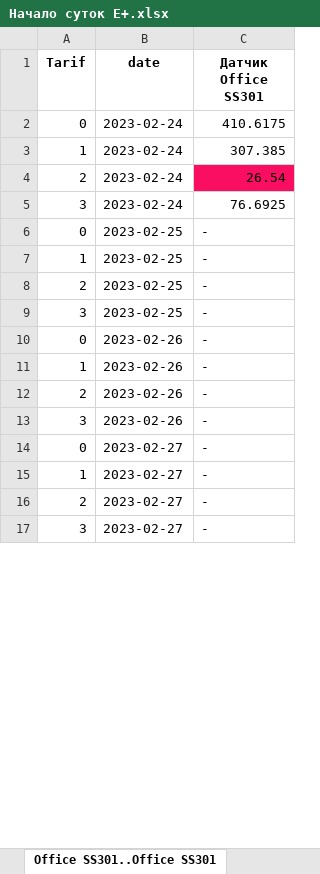
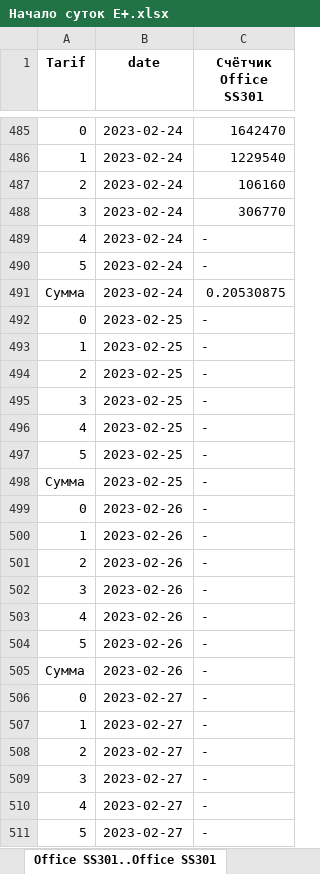
Before and after one commit to m0shanya/automatization2000, an Excel workbook: excele_reporter/days/Начало суток E+.xlsx, sheet Office SS301..Office SS301, drawn as a sheet; only a part is shown, gaps mark what is left out; values as stored, in another font and other column widths than the file's, no borders; addresses are those after the commit; the diff covers the shown part only; the diff names each change by its address in the sheet, - before the commit and + after, or states it on an @@ line.

```diff
--- a/excele_reporter/days/Начало суток E+.xlsx (sheet Office SS301..Office SS301)
+++ b/excele_reporter/days/Начало суток E+.xlsx (sheet Office SS301..Office SS301)
-C1: Датчик Office SS301
+C1: Счётчик Office SS301
-C485 (Счётчик Office SS301): 410.6175
+C485 (Счётчик Office SS301): 1642470
-C486 (Счётчик Office SS301): 307.385
+C486 (Счётчик Office SS301): 1229540
-C487 (Счётчик Office SS301): 26.54
+C487 (Счётчик Office SS301): 106160
-C487 fill: #FA0E62
+C487 fill: none
-C488 (Счётчик Office SS301): 76.6925
+C488 (Счётчик Office SS301): 306770
+row 489: 4 | 2023-02-24 | -
+row 490: 5 | 2023-02-24 | -
+row 491: Сумма | 2023-02-24 | 0.20530875
+row 496: 4 | 2023-02-25 | -
+row 497: 5 | 2023-02-25 | -
+row 498: Сумма | 2023-02-25 | -
+row 503: 4 | 2023-02-26 | -
+row 504: 5 | 2023-02-26 | -
+row 505: Сумма | 2023-02-26 | -
+row 510: 4 | 2023-02-27 | -
+row 511: 5 | 2023-02-27 | -
```
Also changed, not shown: 487 added rows and 4 edited cells elsewhere in this sheet, sheet ОАО "ММЗ" №1..КаргоПромСтрой, sheet Office SS301..КаргоПромСтрой, sheet ОАО "ММЗ" №1..ф43, sheet ОАО "ММЗ" №1..ГК "Трактор-5"(ЦТСЛ), sheet ОАО "ММЗ" №1..Office SS301, sheet Office SS301..Office CE301, 1 more sheet, other sheet tabs, excele_reporter/halfhourly/Срез 30 мин E+.xlsx, excele_reporter/months/Начало месяца E+.xlsx, 4 other files.
